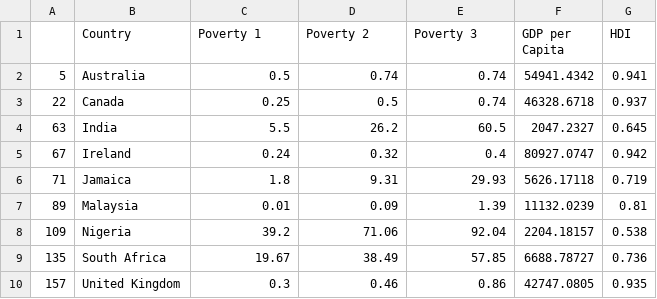
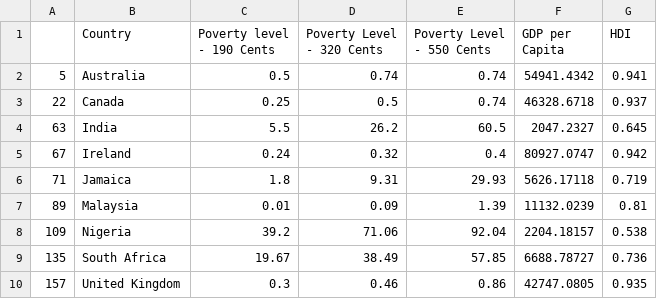
Before and after one commit to Kudavellyj/Kudavellyj.github.io, a CSV file: scrapingpovertywiki1.csv, drawn as a sheet.

Commit message:
Add files via upload

```diff
--- a/scrapingpovertywiki1.csv
+++ b/scrapingpovertywiki1.csv
@@ -1,2 +1,2 @@
-,Country,Poverty 1,Poverty 2,Poverty 3,GDP per Capita,HDI
+,Country,Poverty level - 190 Cents,Poverty  Level - 320 Cents,Poverty Level - 550 Cents,GDP per Capita,HDI
 5,Australia,0.5,0.74,0.74,54941.4342,0.941
```
